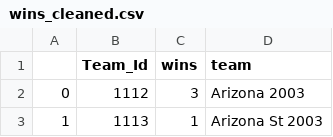
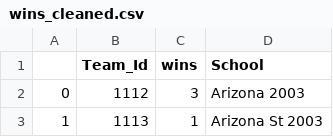
Before and after one commit to geerc/bracketlytics, a CSV file: new_model/data/wins_cleaned.csv, drawn as a sheet; only a part is shown.

Commit message:
chaning column name to match model_data

```diff
--- a/new_model/data/wins_cleaned.csv
+++ b/new_model/data/wins_cleaned.csv
@@ -1,2 +1,2 @@
-,Team_Id,wins,team
+,Team_Id,wins,School
 0,1112,3,Arizona 2003
```
